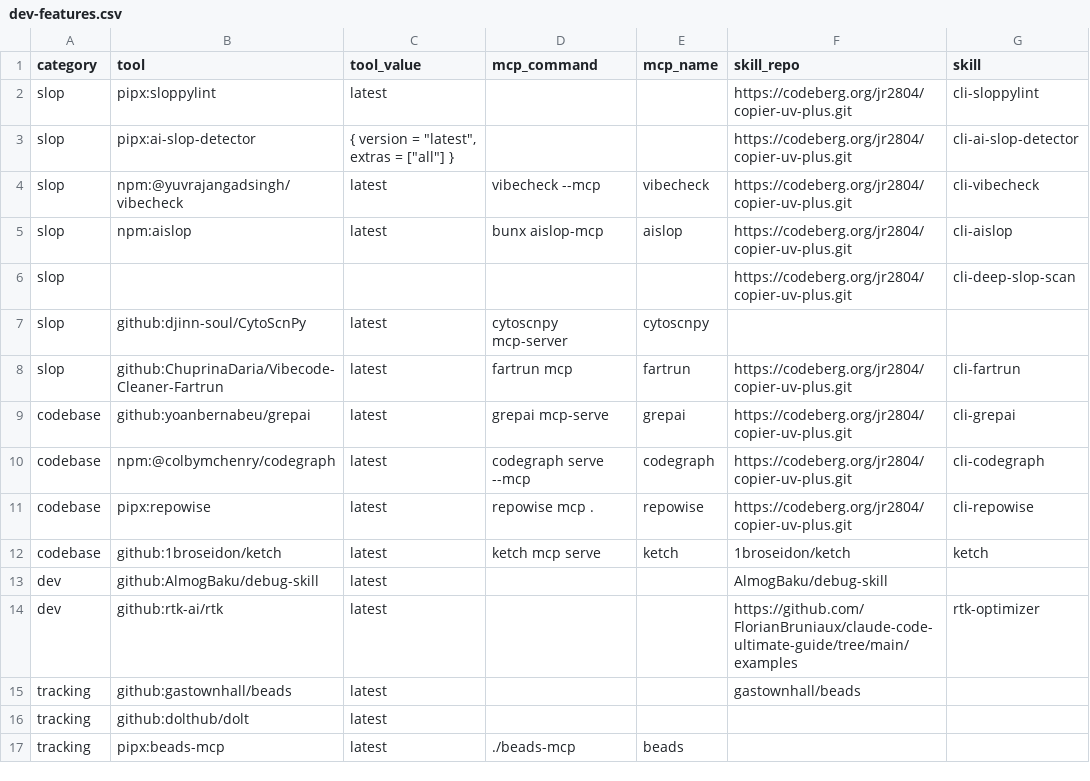
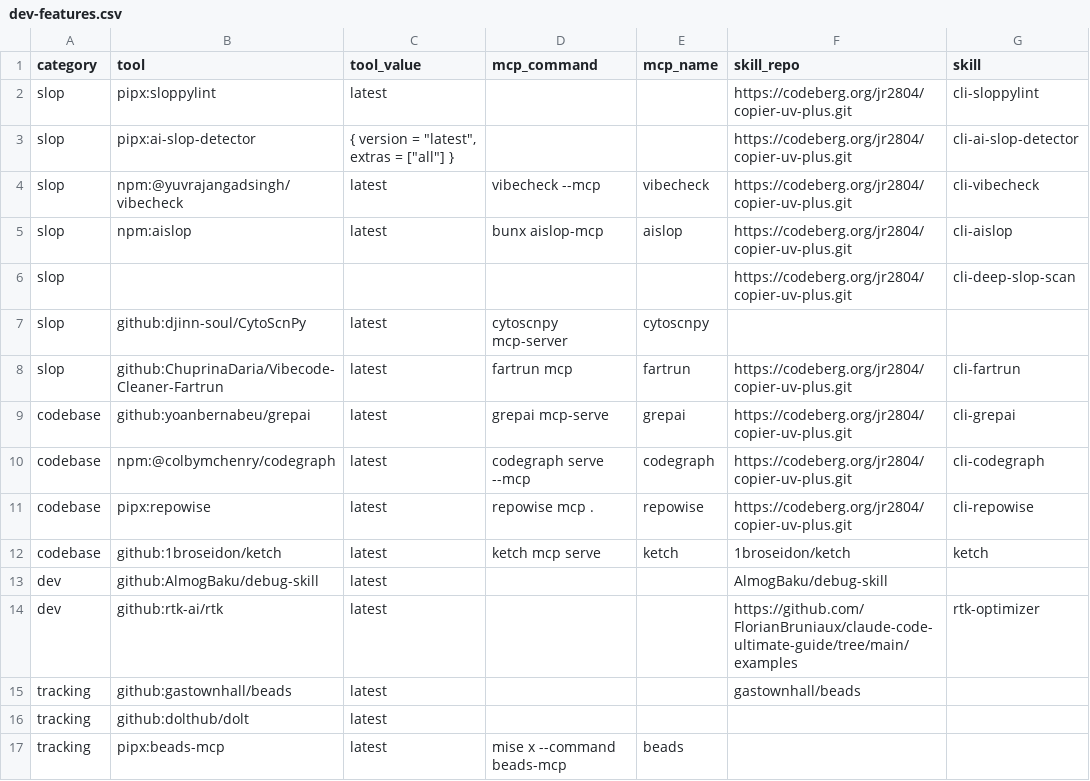
Before and after one commit to jr2804/p56-asl, a CSV file: .config/mise/data/dev-features.csv, drawn as a sheet.

Commit message:
chore: add dev-feature tools and ignore opencode.jsonc

```diff
--- a/.config/mise/data/dev-features.csv
+++ b/.config/mise/data/dev-features.csv
@@ -16,2 +16,2 @@ tracking,github:gastownhall/beads,latest,,,gastownhall/beads,
 tracking,github:dolthub/dolt,latest,,,,
-tracking,pipx:beads-mcp,latest,./beads-mcp,beads,,
+tracking,pipx:beads-mcp,latest,mise x --command beads-mcp,beads,,
```
Also changed, not shown: 2 other files.
